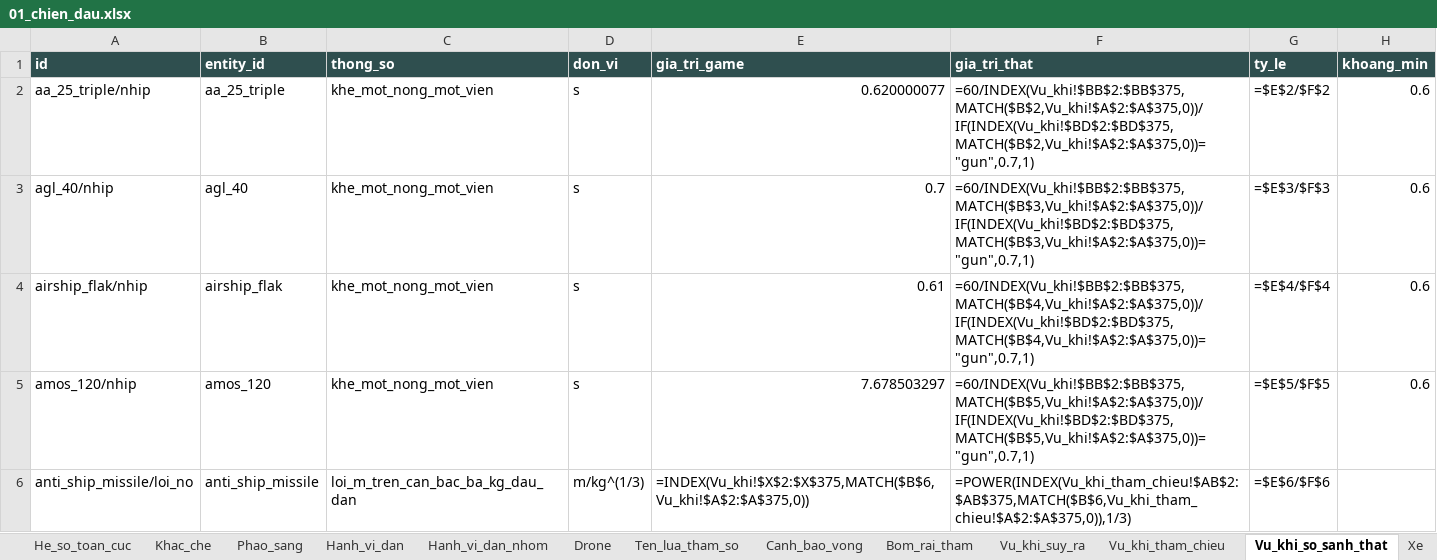
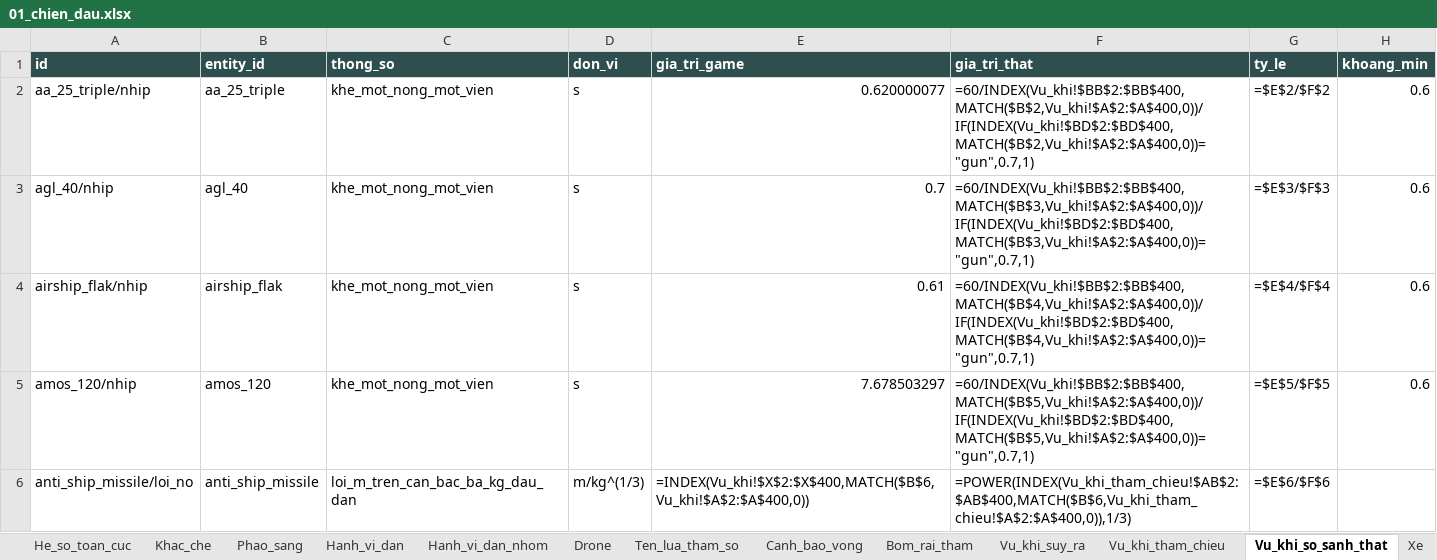
Before and after one commit to Winka173/machine-bridage, an Excel workbook: Docs/export/current/01_chien_dau.xlsx, sheet Vu_khi_so_sanh_that, drawn as a sheet; only a part is shown; values as stored, in another font and other column widths than the file's, no borders; formulas without a stored value are shown as written; the diff covers the shown part only; the diff names each change by its address in the sheet, - before the commit and + after, or states it on an @@ line.

```diff
--- a/Docs/export/current/01_chien_dau.xlsx (sheet Vu_khi_so_sanh_that)
+++ b/Docs/export/current/01_chien_dau.xlsx (sheet Vu_khi_so_sanh_that)
-F2 (gia_tri_that): =60/INDEX(Vu_khi!$BB$2:$BB$375,MATCH($B$2,Vu_khi!$A$2:$A$375,0))/IF(INDEX(Vu_khi!$BD$2:$BD$375,MATCH($B$2,Vu_khi!$A$2:$A$375,0))="gun",0.7,1)
+F2 (gia_tri_that): =60/INDEX(Vu_khi!$BB$2:$BB$400,MATCH($B$2,Vu_khi!$A$2:$A$400,0))/IF(INDEX(Vu_khi!$BD$2:$BD$400,MATCH($B$2,Vu_khi!$A$2:$A$400,0))="gun",0.7,1)
-F3 (gia_tri_that): =60/INDEX(Vu_khi!$BB$2:$BB$375,MATCH($B$3,Vu_khi!$A$2:$A$375,0))/IF(INDEX(Vu_khi!$BD$2:$BD$375,MATCH($B$3,Vu_khi!$A$2:$A$375,0))="gun",0.7,1)
+F3 (gia_tri_that): =60/INDEX(Vu_khi!$BB$2:$BB$400,MATCH($B$3,Vu_khi!$A$2:$A$400,0))/IF(INDEX(Vu_khi!$BD$2:$BD$400,MATCH($B$3,Vu_khi!$A$2:$A$400,0))="gun",0.7,1)
-F4 (gia_tri_that): =60/INDEX(Vu_khi!$BB$2:$BB$375,MATCH($B$4,Vu_khi!$A$2:$A$375,0))/IF(INDEX(Vu_khi!$BD$2:$BD$375,MATCH($B$4,Vu_khi!$A$2:$A$375,0))="gun",0.7,1)
+F4 (gia_tri_that): =60/INDEX(Vu_khi!$BB$2:$BB$400,MATCH($B$4,Vu_khi!$A$2:$A$400,0))/IF(INDEX(Vu_khi!$BD$2:$BD$400,MATCH($B$4,Vu_khi!$A$2:$A$400,0))="gun",0.7,1)
-F5 (gia_tri_that): =60/INDEX(Vu_khi!$BB$2:$BB$375,MATCH($B$5,Vu_khi!$A$2:$A$375,0))/IF(INDEX(Vu_khi!$BD$2:$BD$375,MATCH($B$5,Vu_khi!$A$2:$A$375,0))="gun",0.7,1)
+F5 (gia_tri_that): =60/INDEX(Vu_khi!$BB$2:$BB$400,MATCH($B$5,Vu_khi!$A$2:$A$400,0))/IF(INDEX(Vu_khi!$BD$2:$BD$400,MATCH($B$5,Vu_khi!$A$2:$A$400,0))="gun",0.7,1)
-E6 (gia_tri_game): =INDEX(Vu_khi!$X$2:$X$375,MATCH($B$6,Vu_khi!$A$2:$A$375,0))
+E6 (gia_tri_game): =INDEX(Vu_khi!$X$2:$X$400,MATCH($B$6,Vu_khi!$A$2:$A$400,0))
-F6 (gia_tri_that): =POWER(INDEX(Vu_khi_tham_chieu!$AB$2:$AB$375,MATCH($B$6,Vu_khi_tham_chieu!$A$2:$A$375,0)),1/3)
+F6 (gia_tri_that): =POWER(INDEX(Vu_khi_tham_chieu!$AB$2:$AB$400,MATCH($B$6,Vu_khi_tham_chieu!$A$2:$A$400,0)),1/3)
```
Also changed, not shown: 12 added rows, 6 removed rows and 828 edited cells elsewhere in this sheet, sheet Vu_khi_suy_ra, sheet Hang_so_phuong_tien, sheet Hang_so_vu_khi, sheet Vu_khi, sheet Vu_khi_tham_chieu, sheet Xe_suy_ra, 20 more sheets, Docs/export/current/02_boss.xlsx, Docs/export/current/03_can_cu.xlsx, 25 other files.
